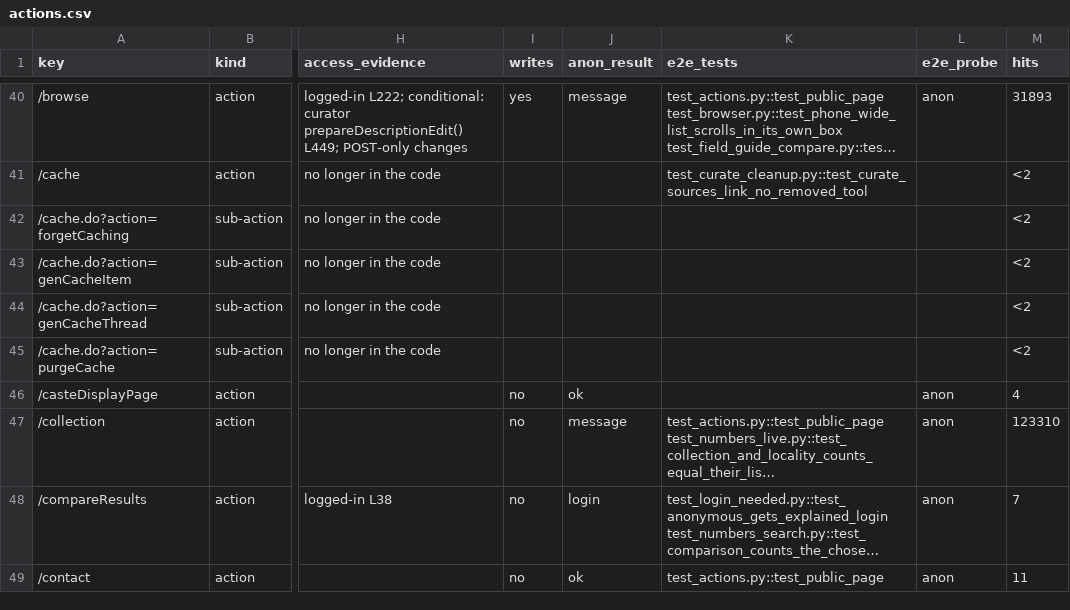
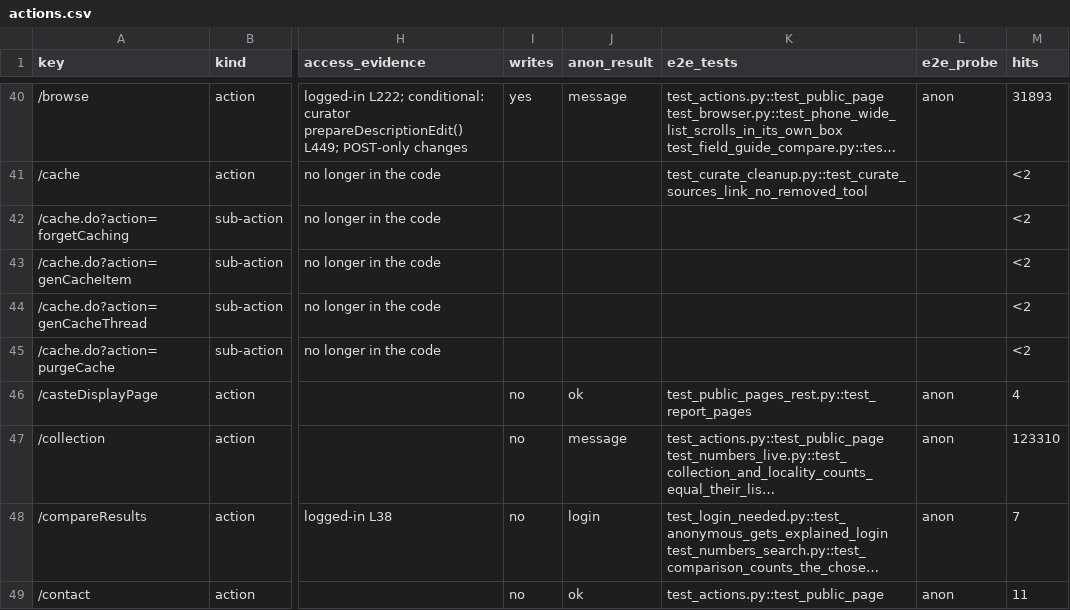
Before and after one commit to calacademy-research/antweb, a CSV file: docs/catalog/actions.csv, drawn as a sheet; only a part is shown, gaps mark what is left out; long unchanged cells end in …; the diff covers the shown part only; the diff names each change by its address in the sheet, - before the commit and + after, or states it on an @@ line.

```diff
--- a/docs/catalog/actions.csv
+++ b/docs/catalog/actions.csv
-K46 (e2e_tests): (empty)
+K46 (e2e_tests): test_public_pages_rest.py::test_report_pages
```
Also changed, not shown: 21 edited cells elsewhere in this file, 5 other files.
